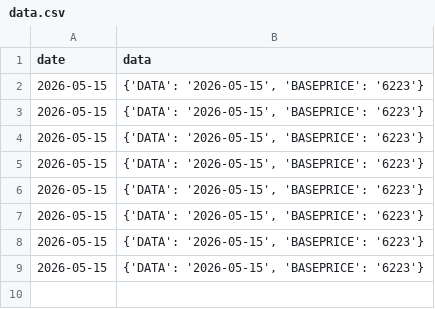
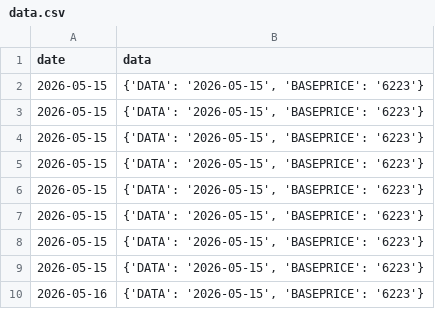
Before and after one commit to xuwq93/energyPrice-spider, a CSV file: data.csv, drawn as a sheet; the diff names each change by its address in the sheet, - before the commit and + after, or states it on an @@ line.

```diff
--- a/data.csv
+++ b/data.csv
+row 10: 2026-05-16 | {'DATA': '2026-05-15', 'BASEPRICE': '6223'}
```
